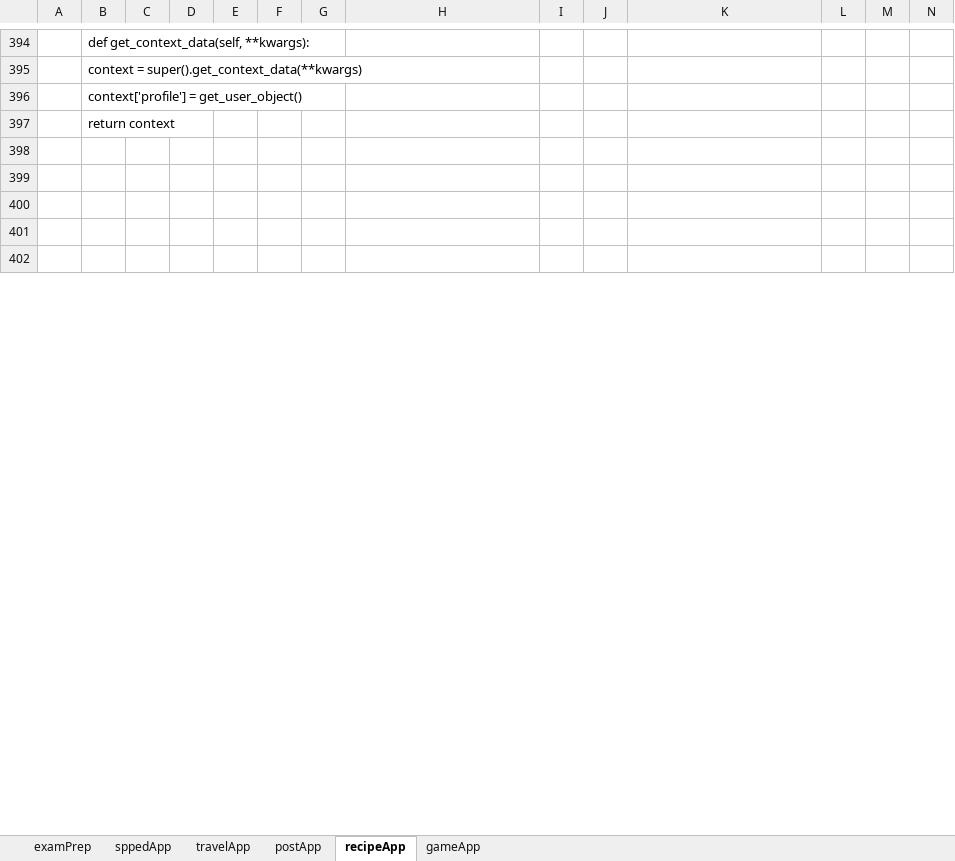
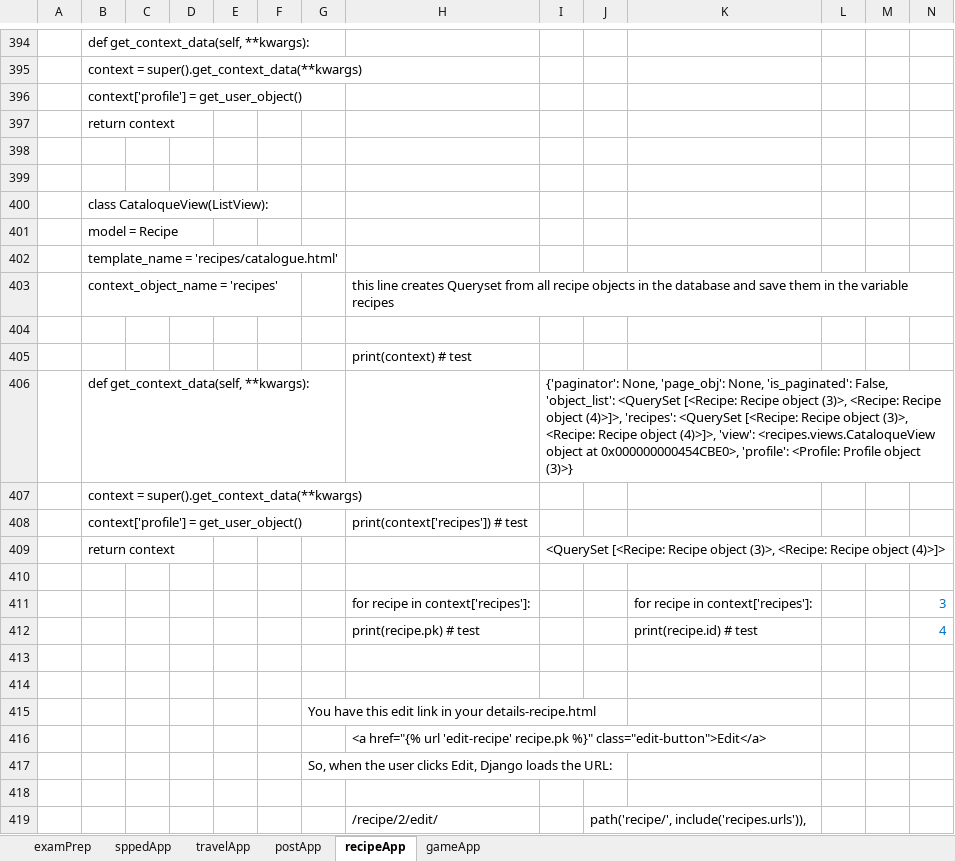
Before and after one commit to Vasil-S-Vasilev/git_test, an Excel workbook: examsDjangoBasics.xlsx, sheet recipeApp, drawn as a sheet; only a part is shown, gaps mark what is left out; the shorter side is filled out with more unchanged rows; values as stored, in another font and other column widths than the file's, no borders; charts and pictures not drawn; rows hold the shown columns only; the diff covers the shown part only; the diff names each change by its address in the sheet, - before the commit and + after, or states it on an @@ line.

```diff
--- a/examsDjangoBasics.xlsx (sheet recipeApp)
+++ b/examsDjangoBasics.xlsx (sheet recipeApp)
+row 400:  | class CataloqueView(ListView):
+row 401:  | model = Recipe
+row 402:  | template_name = 'recipes/catalogue.html'
+row 403:  | context_object_name = 'recipes' |  |  |  |  |  | this line creates Queryset from all recipe objects in the database and save them in the variable recipes
+row 404: (empty)
+row 405:  |  |  |  |  |  |  | print(context) # test
+row 406:  | def get_context_data(self, **kwargs): |  |  |  |  |  |  | {'paginator': None, 'page_obj': None, 'is_paginated': False, 'object_list': <QuerySet [<Recipe: Recipe object (3)>, <Recipe: Recipe object (4)>]>, 'recipes': <QuerySet [<Recipe: Recipe object (3)>, <Recipe: Recipe object (4)>]>, 'view': <recipes.views.CataloqueView object at 0x000000000454CBE0>, 'profile': <Profile: Profile object (3)>}
+row 407:  | context = super().get_context_data(**kwargs)
+row 408:  | context['profile'] = get_user_object() |  |  |  |  |  | print(context['recipes']) # test
+row 409:  | return context |  |  |  |  |  |  | <QuerySet [<Recipe: Recipe object (3)>, <Recipe: Recipe object (4)>]>
+row 410: (empty)
+row 411:  |  |  |  |  |  |  | for recipe in context['recipes']: |  |  | for recipe in context['recipes']: |  |  | 3
+row 412:  |  |  |  |  |  |  | print(recipe.pk) # test |  |  | print(recipe.id) # test |  |  | 4
+row 413: (empty)
+row 414: (empty)
+row 415:  |  |  |  |  |  | You have this edit link in your details-recipe.html
+row 416:  |  |  |  |  |  |  | <a href="{% url 'edit-recipe' recipe.pk %}" class="edit-button">Edit</a>
+row 417:  |  |  |  |  |  | So, when the user clicks Edit, Django loads the URL:
+row 418: (empty)
+row 419:  |  |  |  |  |  |  | /recipe/2/edit/ |  | path('recipe/', include('recipes.urls')),
```
Also changed, not shown: 248 added rows, 56 removed rows and 14 edited cells elsewhere in this sheet, charts or pictures, Django 01.03.25.xlsx, 12 other files.
